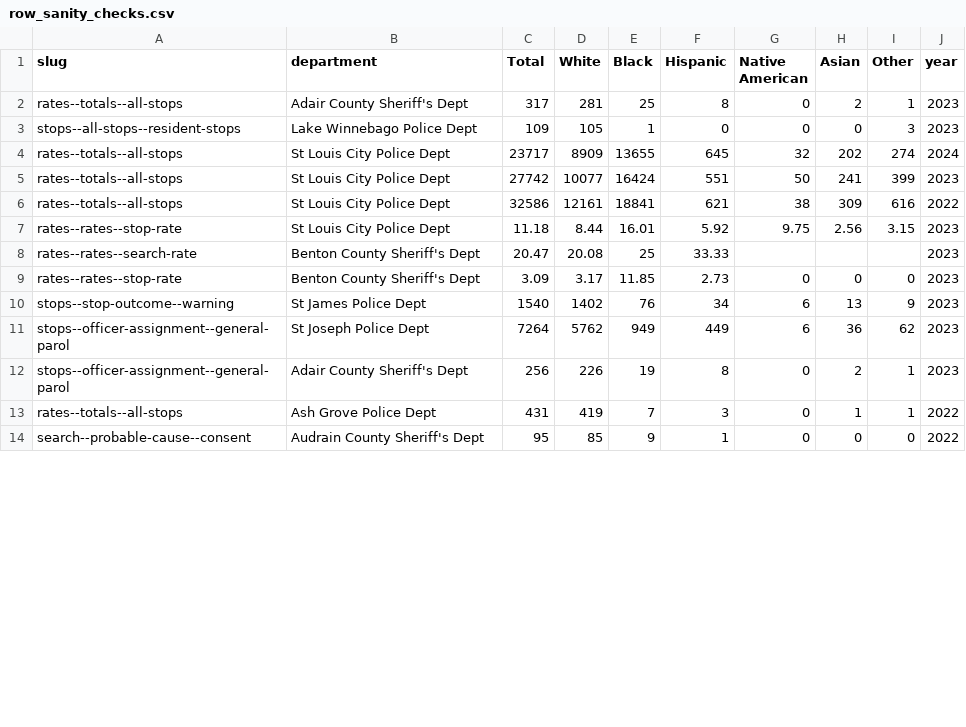
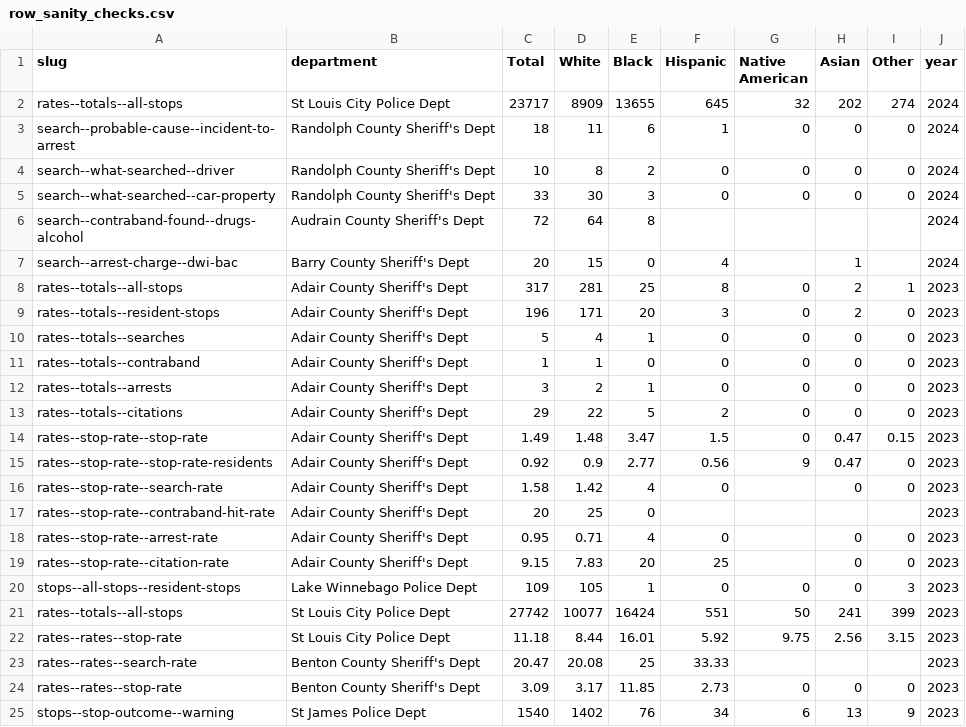
Before and after one commit to recoveredfactory/missouri-vsr-processing, a CSV file: data_checks/row_sanity_checks.csv, drawn as a sheet; only a part is shown; the shorter side is filled out with more unchanged rows; the diff names each change by its address in the sheet, - before the commit and + after, or states it on an @@ line.

```diff
--- a/data_checks/row_sanity_checks.csv
+++ b/data_checks/row_sanity_checks.csv
@@ row 4 moved to row 2: rates--totals--all-stops @@
@@ row 15 moved to row 3: search--probable-cause--incident-to-arre… @@
@@ row 16 moved to row 4: search--what-searched--driver @@
@@ row 17 moved to row 5: search--what-searched--car-property @@
@@ row 18 moved to row 6: search--contraband-found--drugs-alcohol @@
@@ row 19 moved to row 7: search--arrest-charge--dwi-bac @@
+row 9: rates--totals--resident-stops | Adair County Sheriff's Dept | 196 | 171 | 20 | 3 | 0 | 2 | 0 | 2023
+row 10: rates--totals--searches | Adair County Sheriff's Dept | 5 | 4 | 1 | 0 | 0 | 0 | 0 | 2023
+row 11: rates--totals--contraband | Adair County Sheriff's Dept | 1 | 1 | 0 | 0 | 0 | 0 | 0 | 2023
+row 12: rates--totals--arrests | Adair County Sheriff's Dept | 3 | 2 | 1 | 0 | 0 | 0 | 0 | 2023
+row 13: rates--totals--citations | Adair County Sheriff's Dept | 29 | 22 | 5 | 2 | 0 | 0 | 0 | 2023
+row 14: rates--stop-rate--stop-rate | Adair County Sheriff's Dept | 1.49 | 1.48 | 3.47 | 1.5 | 0 | 0.47 | 0.15 | 2023
+row 15: rates--stop-rate--stop-rate-residents | Adair County Sheriff's Dept | 0.92 | 0.9 | 2.77 | 0.56 | 9 | 0.47 | 0 | 2023
+row 16: rates--stop-rate--search-rate | Adair County Sheriff's Dept | 1.58 | 1.42 | 4 | 0 |  | 0 | 0 | 2023
+row 17: rates--stop-rate--contraband-hit-rate | Adair County Sheriff's Dept | 20 | 25 | 0 |  |  |  |  | 2023
+row 18: rates--stop-rate--arrest-rate | Adair County Sheriff's Dept | 0.95 | 0.71 | 4 | 0 |  | 0 | 0 | 2023
+row 19: rates--stop-rate--citation-rate | Adair County Sheriff's Dept | 9.15 | 7.83 | 20 | 25 |  | 0 | 0 | 2023
@@ row 6 moved to row 28: rates--totals--all-stops @@
```
Also changed, not shown: 1 other file.
